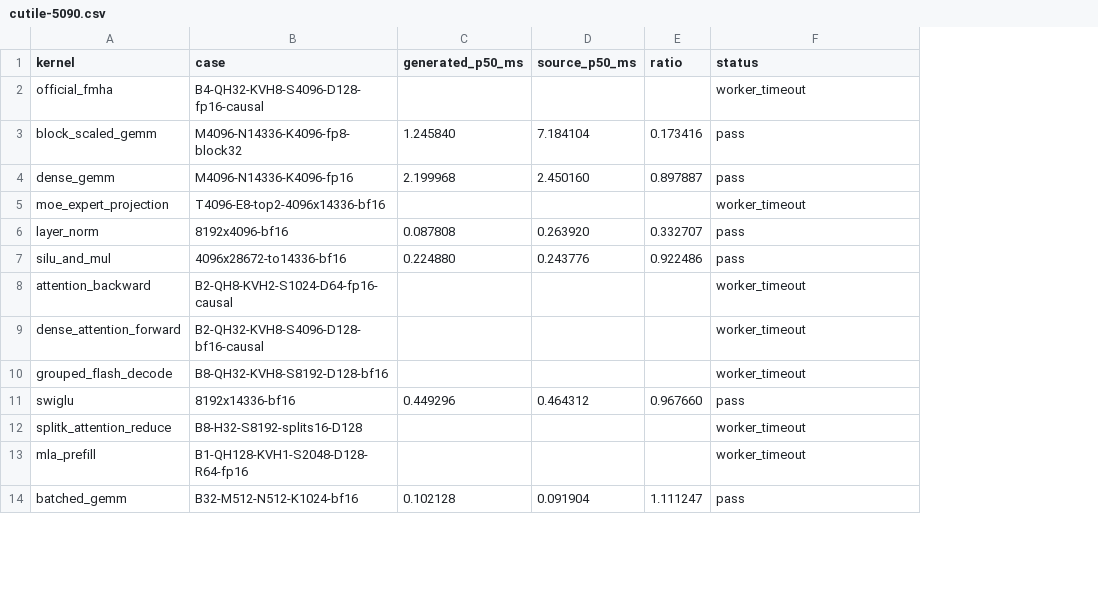
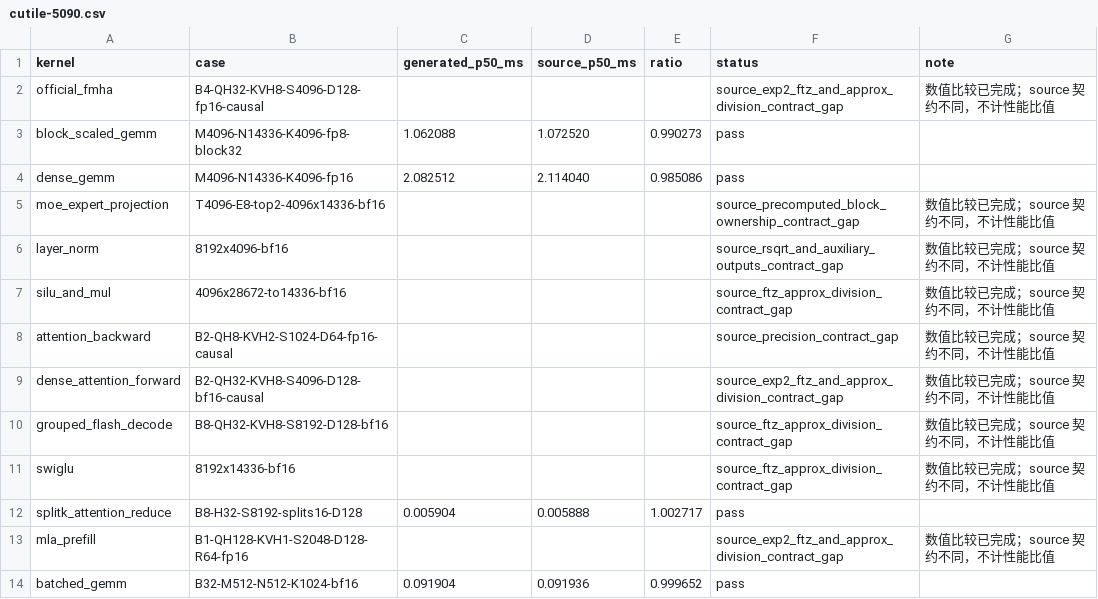
Before and after one commit to zzyu5/Intent, a CSV file: report/baselinev2/cutile-5090.csv, drawn as a sheet; only a part is shown; the diff covers the shown part only; the diff names each change by its address in the sheet, - before the commit and + after, or states it on an @@ line.

```diff
--- a/report/baselinev2/cutile-5090.csv
+++ b/report/baselinev2/cutile-5090.csv
+column G (note), rows 2-13: 数值比较已完成；source 契约不同，不计性能比值 |  |  | 数值比较已完成；source 契约不同，不计性能比值 | 数值比较已完成；source 契约不同，不计性能比值 | 数值比较已完成；source 契约不同，不计性能比值 | 数值比较已完成；source 契约不同，不计性能比值 | 数值比较已完成；source 契约不同，不计性能比值 | 数值比较已完成；source 契约不同，不计性能比值 | 数值比较已完成；source 契约不同，不计性能比值 |  | 数值比较已完成；source 契约不同，不计性能比值
-F2 (status): worker_timeout
+F2 (status): source_exp2_ftz_and_approx_division_contract_gap
-C3 (generated_p50_ms): 1.245840
+C3 (generated_p50_ms): 1.062088
-D3 (source_p50_ms): 7.184104
+D3 (source_p50_ms): 1.072520
-E3 (ratio): 0.173416
+E3 (ratio): 0.990273
-C4 (generated_p50_ms): 2.199968
+C4 (generated_p50_ms): 2.082512
-D4 (source_p50_ms): 2.450160
+D4 (source_p50_ms): 2.114040
-E4 (ratio): 0.897887
+E4 (ratio): 0.985086
-F5 (status): worker_timeout
+F5 (status): source_precomputed_block_ownership_contract_gap
-C6 (generated_p50_ms): 0.087808
+C6 (generated_p50_ms): (empty)
-D6 (source_p50_ms): 0.263920
+D6 (source_p50_ms): (empty)
-E6 (ratio): 0.332707
+E6 (ratio): (empty)
-F6 (status): pass
+F6 (status): source_rsqrt_and_auxiliary_outputs_contract_gap
-C7 (generated_p50_ms): 0.224880
+C7 (generated_p50_ms): (empty)
-D7 (source_p50_ms): 0.243776
+D7 (source_p50_ms): (empty)
-E7 (ratio): 0.922486
+E7 (ratio): (empty)
-F7 (status): pass
+F7 (status): source_ftz_approx_division_contract_gap
-F8 (status): worker_timeout
+F8 (status): source_precision_contract_gap
-F9 (status): worker_timeout
+F9 (status): source_exp2_ftz_and_approx_division_contract_gap
-F10 (status): worker_timeout
+F10 (status): source_ftz_approx_division_contract_gap
-C11 (generated_p50_ms): 0.449296
+C11 (generated_p50_ms): (empty)
-D11 (source_p50_ms): 0.464312
+D11 (source_p50_ms): (empty)
-E11 (ratio): 0.967660
+E11 (ratio): (empty)
-F11 (status): pass
+F11 (status): source_ftz_approx_division_contract_gap
-C12 (generated_p50_ms): (empty)
+C12 (generated_p50_ms): 0.005904
-D12 (source_p50_ms): (empty)
+D12 (source_p50_ms): 0.005888
-E12 (ratio): (empty)
+E12 (ratio): 1.002717
-F12 (status): worker_timeout
+F12 (status): pass
-F13 (status): worker_timeout
+F13 (status): source_exp2_ftz_and_approx_division_contract_gap
-C14 (generated_p50_ms): 0.102128
+C14 (generated_p50_ms): 0.091904
-D14 (source_p50_ms): 0.091904
+D14 (source_p50_ms): 0.091936
-E14 (ratio): 1.111247
+E14 (ratio): 0.999652
```
Also changed, not shown: 43 edited cells elsewhere in this file, report/baselinev2/cutile-h100.csv.
